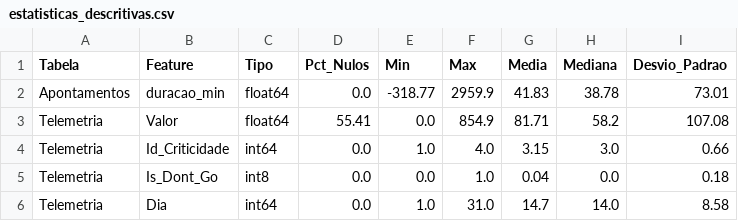
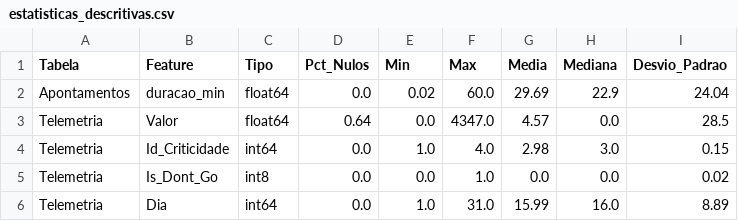
Before and after one commit to joaopedroBH04/ProjetoDesenvolverVale, a CSV file: relatorio/tabelas/estatisticas_descritivas.csv, drawn as a sheet.

```diff
--- a/relatorio/tabelas/estatisticas_descritivas.csv
+++ b/relatorio/tabelas/estatisticas_descritivas.csv
@@ -1,6 +1,6 @@
 Tabela,Feature,Tipo,Pct_Nulos,Min,Max,Media,Mediana,Desvio_Padrao
-Apontamentos,duracao_min,float64,0.0,-318.77,2959.9,41.83,38.78,73.01
-Telemetria,Valor,float64,55.41,0.0,854.9,81.71,58.2,107.08
-Telemetria,Id_Criticidade,int64,0.0,1.0,4.0,3.15,3.0,0.66
-Telemetria,Is_Dont_Go,int8,0.0,0.0,1.0,0.04,0.0,0.18
-Telemetria,Dia,int64,0.0,1.0,31.0,14.7,14.0,8.58
+Apontamentos,duracao_min,float64,0.0,0.02,60.0,29.69,22.9,24.04
+Telemetria,Valor,float64,0.64,0.0,4347.0,4.57,0.0,28.5
+Telemetria,Id_Criticidade,int64,0.0,1.0,4.0,2.98,3.0,0.15
+Telemetria,Is_Dont_Go,int8,0.0,0.0,1.0,0.0,0.0,0.02
+Telemetria,Dia,int64,0.0,1.0,31.0,15.99,16.0,8.89
```
Also changed, not shown: relatorio/tabelas/comparativo_modelos.csv, relatorio/tabelas/controle_alteracoes.csv, 41 other files.
